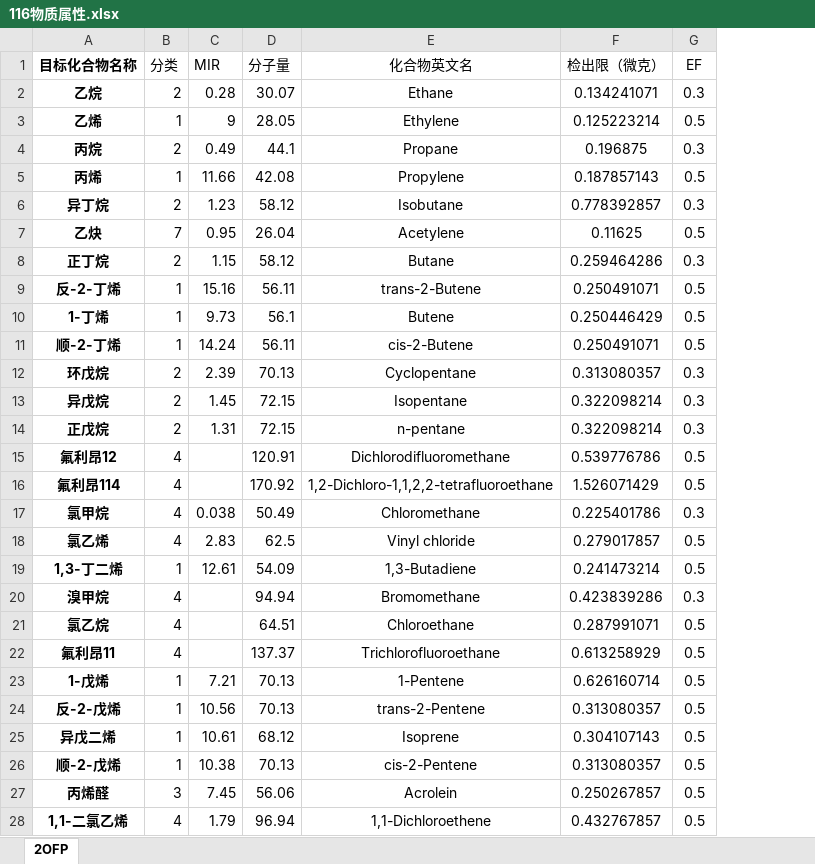
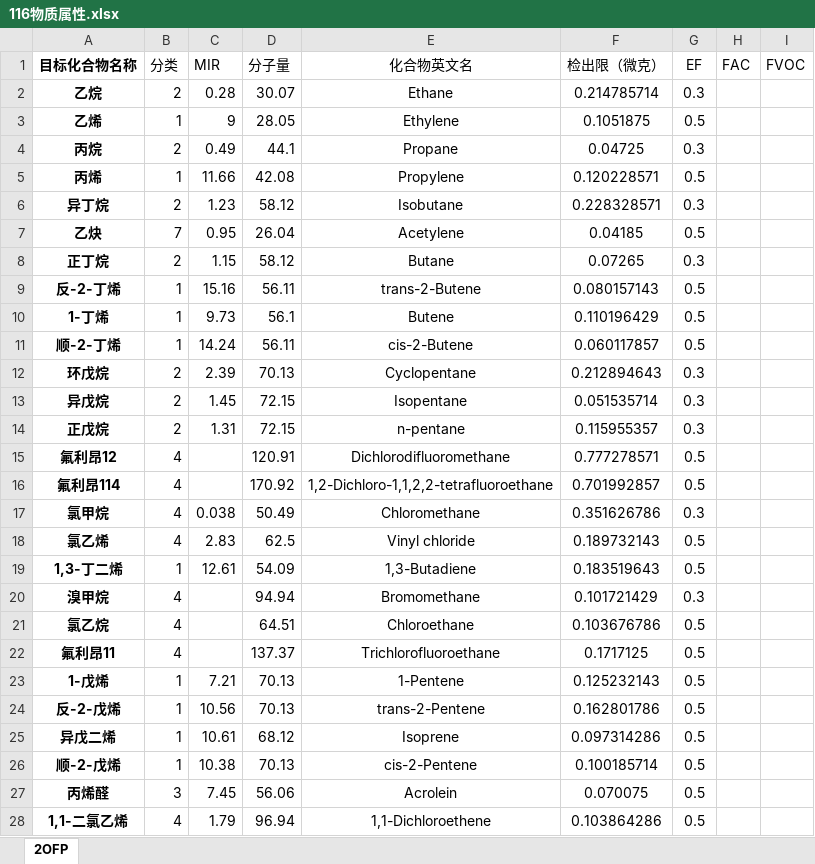
Before and after one commit to xin5683/pandas_data_tool, an Excel workbook: 116物质属性.xlsx, sheet 2OFP, drawn as a sheet; only a part is shown; values as stored, in another font and other column widths than the file's, no borders; the diff covers the shown part only; the diff names each change by its address in the sheet, - before the commit and + after, or states it on an @@ line.

```diff
--- a/116物质属性.xlsx (sheet 2OFP)
+++ b/116物质属性.xlsx (sheet 2OFP)
+column H (FAC), empty
+column I (FVOC), empty
-F2 (检出限（微克）): 0.134241071
+F2 (检出限（微克）): 0.214785714
-F3 (检出限（微克）): 0.125223214
+F3 (检出限（微克）): 0.1051875
-F4 (检出限（微克）): 0.196875
+F4 (检出限（微克）): 0.04725
-F5 (检出限（微克）): 0.187857143
+F5 (检出限（微克）): 0.120228571
-F6 (检出限（微克）): 0.778392857
+F6 (检出限（微克）): 0.228328571
-F7 (检出限（微克）): 0.11625
+F7 (检出限（微克）): 0.04185
-F8 (检出限（微克）): 0.259464286
+F8 (检出限（微克）): 0.07265
-F9 (检出限（微克）): 0.250491071
+F9 (检出限（微克）): 0.080157143
-F10 (检出限（微克）): 0.250446429
+F10 (检出限（微克）): 0.110196429
-F11 (检出限（微克）): 0.250491071
+F11 (检出限（微克）): 0.060117857
-F12 (检出限（微克）): 0.313080357
+F12 (检出限（微克）): 0.212894643
-F13 (检出限（微克）): 0.322098214
+F13 (检出限（微克）): 0.051535714
-F14 (检出限（微克）): 0.322098214
+F14 (检出限（微克）): 0.115955357
-F15 (检出限（微克）): 0.539776786
+F15 (检出限（微克）): 0.777278571
-F16 (检出限（微克）): 1.526071429
+F16 (检出限（微克）): 0.701992857
-F17 (检出限（微克）): 0.225401786
+F17 (检出限（微克）): 0.351626786
-F18 (检出限（微克）): 0.279017857
+F18 (检出限（微克）): 0.189732143
-F19 (检出限（微克）): 0.241473214
+F19 (检出限（微克）): 0.183519643
-F20 (检出限（微克）): 0.423839286
+F20 (检出限（微克）): 0.101721429
-F21 (检出限（微克）): 0.287991071
+F21 (检出限（微克）): 0.103676786
-F22 (检出限（微克）): 0.613258929
+F22 (检出限（微克）): 0.1717125
-F23 (检出限（微克）): 0.626160714
+F23 (检出限（微克）): 0.125232143
-F24 (检出限（微克）): 0.313080357
+F24 (检出限（微克）): 0.162801786
-F25 (检出限（微克）): 0.304107143
+F25 (检出限（微克）): 0.097314286
-F26 (检出限（微克）): 0.313080357
+F26 (检出限（微克）): 0.100185714
-F27 (检出限（微克）): 0.250267857
+F27 (检出限（微克）): 0.070075
-F28 (检出限（微克）): 0.432767857
+F28 (检出限（微克）): 0.103864286
```
Also changed, not shown: 88 edited cells elsewhere in this sheet, 3 other files.
